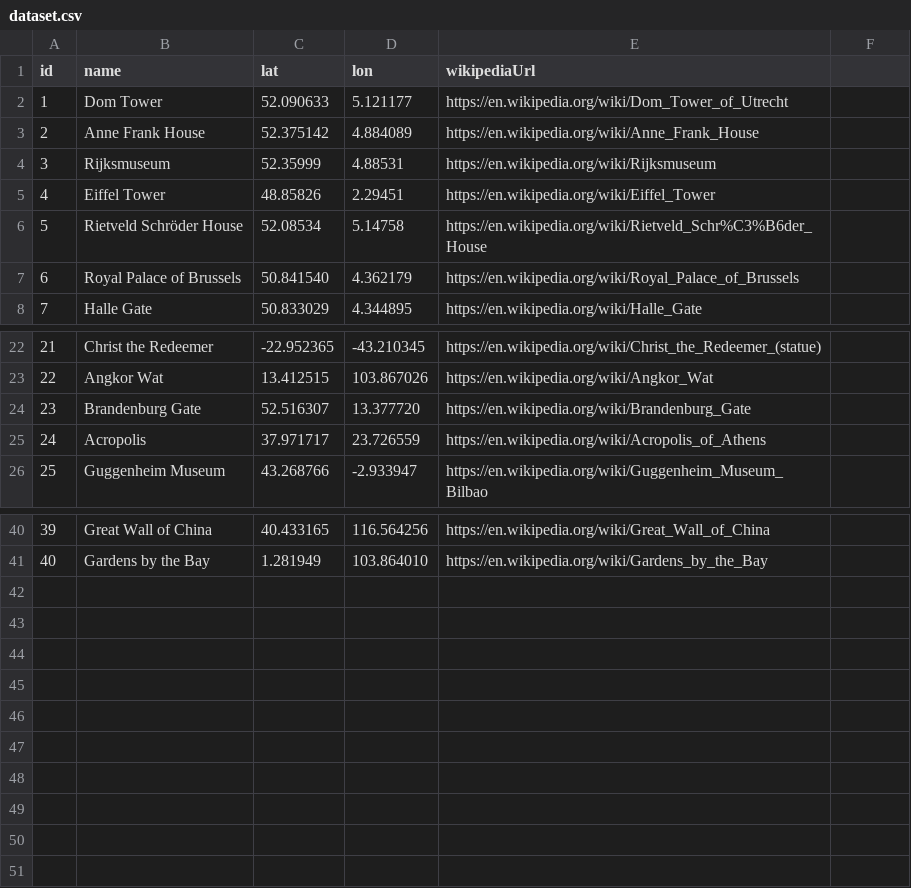
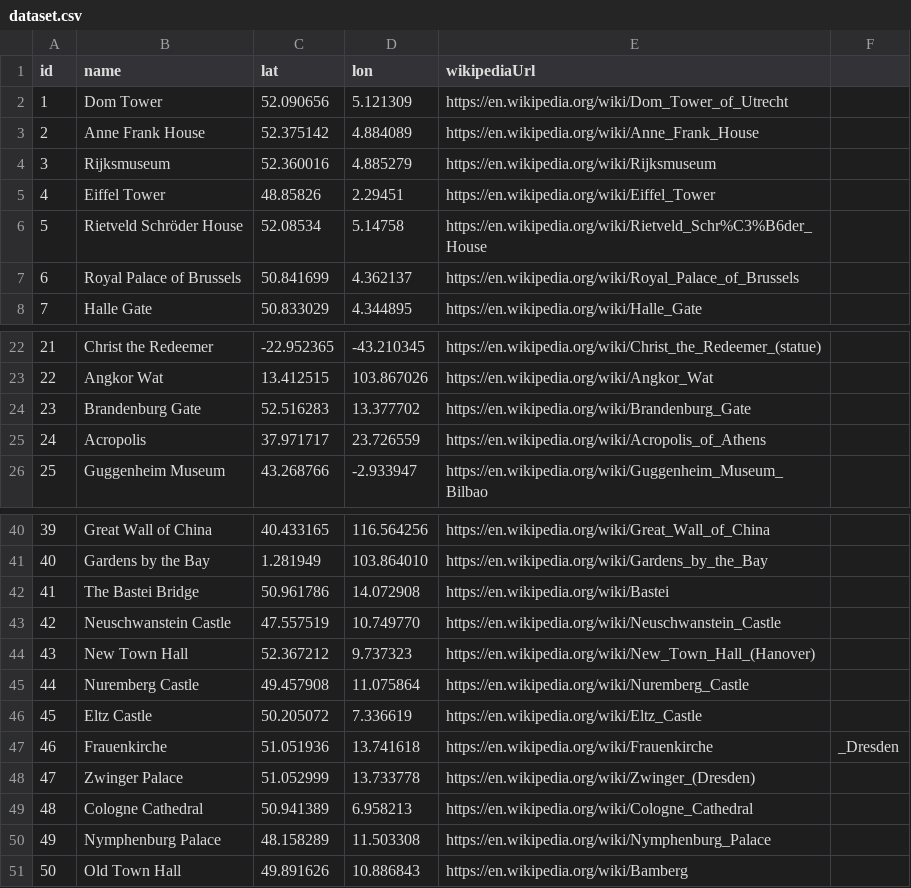
Before and after one commit to pcmill/open-landmark-dataset, a CSV file: data/dataset.csv, drawn as a sheet; only a part is shown, gaps mark what is left out.

```diff
--- a/data/dataset.csv
+++ b/data/dataset.csv
@@ -1,8 +1,8 @@
 id, name, lat, lon, wikipediaUrl
-1, Dom Tower, 52.090633, 5.121177, https://en.wikipedia.org/wiki/Dom_Tower_of_Utrecht
+1, Dom Tower, 52.090656, 5.121309, https://en.wikipedia.org/wiki/Dom_Tower_of_Utrecht
 2, Anne Frank House, 52.375142, 4.884089, https://en.wikipedia.org/wiki/Anne_Frank_House
-3, Rijksmuseum, 52.35999, 4.88531, https://en.wikipedia.org/wiki/Rijksmuseum
+3, Rijksmuseum, 52.360016, 4.885279, https://en.wikipedia.org/wiki/Rijksmuseum
 4, Eiffel Tower, 48.85826, 2.29451, https://en.wikipedia.org/wiki/Eiffel_Tower
 5, Rietveld Schröder House, 52.08534, 5.14758, https://en.wikipedia.org/wiki/Rietveld_Schr%C3%B6der_House
-6, Royal Palace of Brussels, 50.841540, 4.362179, https://en.wikipedia.org/wiki/Royal_Palace_of_Brussels
+6, Royal Palace of Brussels, 50.841699, 4.362137, https://en.wikipedia.org/wiki/Royal_Palace_of_Brussels
 7, Halle Gate, 50.833029, 4.344895, https://en.wikipedia.org/wiki/Halle_Gate
@@ -23,3 +23,3 @@ id, name, lat, lon, wikipediaUrl
 22, Angkor Wat, 13.412515, 103.867026, https://en.wikipedia.org/wiki/Angkor_Wat
-23, Brandenburg Gate, 52.516307, 13.377720, https://en.wikipedia.org/wiki/Brandenburg_Gate
+23, Brandenburg Gate, 52.516283, 13.377702, https://en.wikipedia.org/wiki/Brandenburg_Gate
 24, Acropolis, 37.971717, 23.726559, https://en.wikipedia.org/wiki/Acropolis_of_Athens
@@ -41 +41,11 @@ id, name, lat, lon, wikipediaUrl
 40, Gardens by the Bay, 1.281949, 103.864010, https://en.wikipedia.org/wiki/Gardens_by_the_Bay
+41, The Bastei Bridge, 50.961786, 14.072908, https://en.wikipedia.org/wiki/Bastei
+42, Neuschwanstein Castle, 47.557519, 10.749770, https://en.wikipedia.org/wiki/Neuschwanstein_Castle
+43, New Town Hall, 52.367212, 9.737323, https://en.wikipedia.org/wiki/New_Town_Hall_(Hanover)
+44, Nuremberg Castle, 49.457908, 11.075864, https://en.wikipedia.org/wiki/Nuremberg_Castle
+45, Eltz Castle, 50.205072, 7.336619, https://en.wikipedia.org/wiki/Eltz_Castle
+46, Frauenkirche, 51.051936, 13.741618, https://en.wikipedia.org/wiki/Frauenkirche,_Dresden
+47, Zwinger Palace, 51.052999, 13.733778, https://en.wikipedia.org/wiki/Zwinger_(Dresden)
+48, Cologne Cathedral, 50.941389, 6.958213, https://en.wikipedia.org/wiki/Cologne_Cathedral
+49, Nymphenburg Palace, 48.158289, 11.503308, https://en.wikipedia.org/wiki/Nymphenburg_Palace
+50, Old Town Hall, 49.891626, 10.886843, https://en.wikipedia.org/wiki/Bamberg
```
Also changed, not shown: data/translations.csv.
